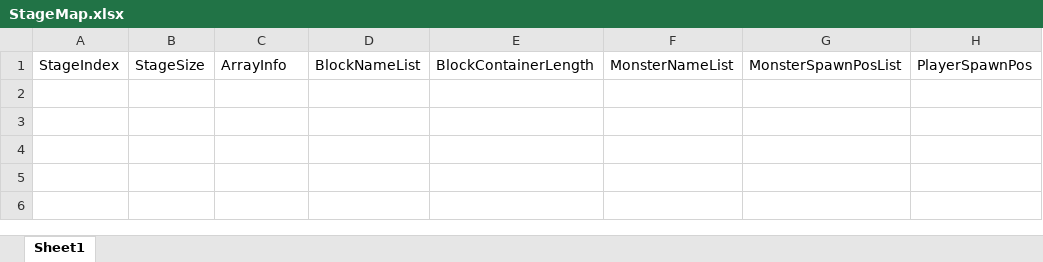
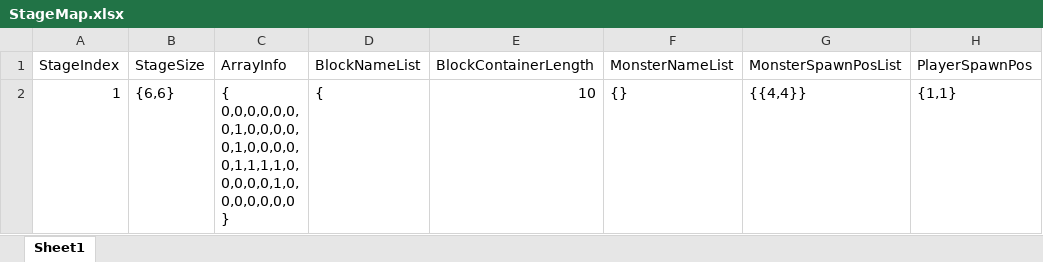
Before and after one commit to FavorKim/126_CodeMonster, an Excel workbook: Assets/PSW/Excel/StageMap.xlsx, sheet Sheet1, drawn as a sheet; values as stored, in another font and other column widths than the file's, no borders; ↵ is a line break in a cell; the diff names each change by its address in the sheet, - before the commit and + after, or states it on an @@ line.

```diff
--- a/Assets/PSW/Excel/StageMap.xlsx (sheet Sheet1)
+++ b/Assets/PSW/Excel/StageMap.xlsx (sheet Sheet1)
+row 2: 1 | {6,6} | { ↵ 0,0,0,0,0,0, ↵ 0,1,0,0,0,0, ↵ 0,1,0,0,0,0, ↵ 0,1,1,1,1,0, ↵ 0,0,0,0,1,0, ↵ 0,0,0,0,0,0 ↵ } | { | 10 | {} | {{4,4}} | {1,1}
```
Also changed, not shown: Assets/PSW/Excel/AttackBlock.xlsx, Assets/PSW/Excel/CodeBlockData.xlsx, 16 other files.
